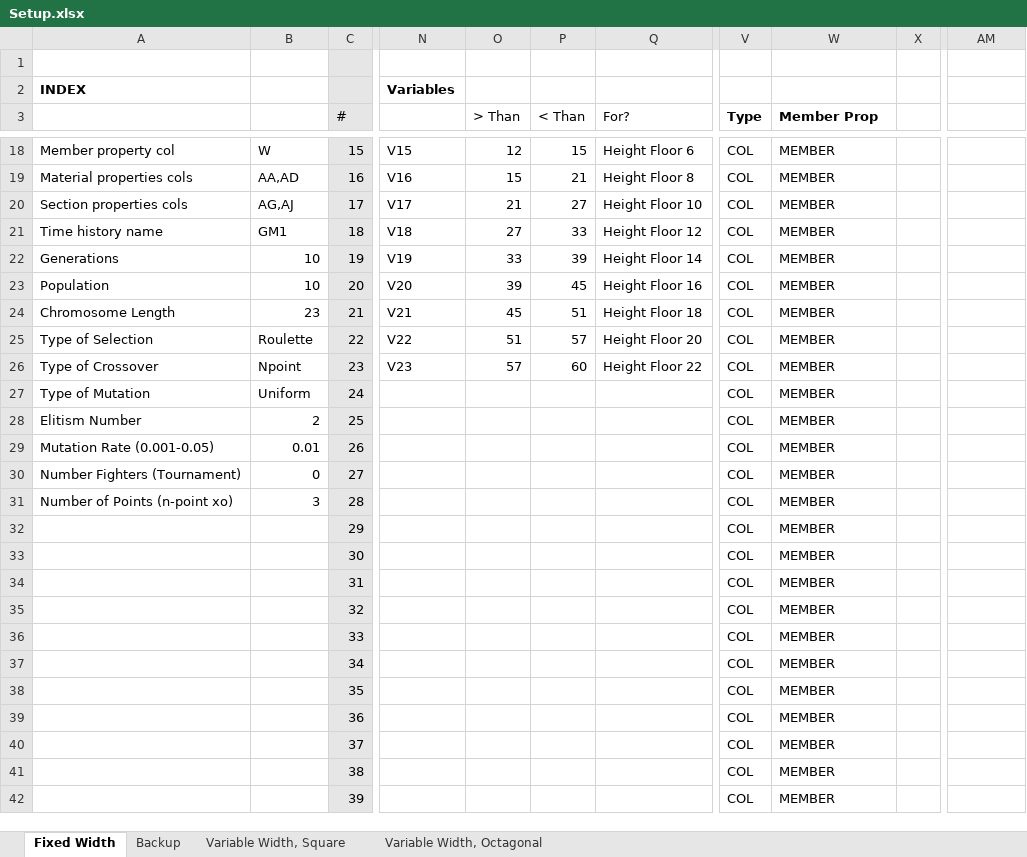
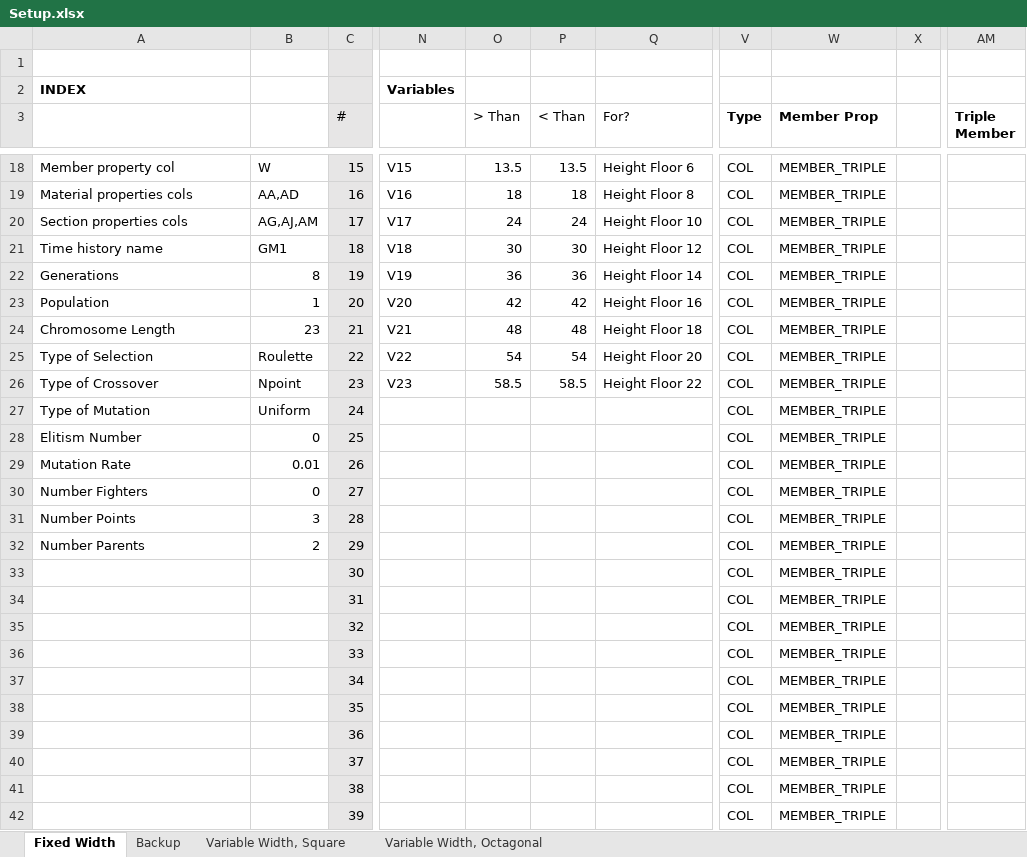
Before and after one commit to Daniel-Pekar/Seismic-DnA-GA, an Excel workbook: Setup.xlsx, sheet Fixed Width, drawn as a sheet; only a part is shown, gaps mark what is left out; values as stored, in another font and other column widths than the file's, no borders; conditional formats not drawn; the diff covers the shown part only; the diff names each change by its address in the sheet, - before the commit and + after, or states it on an @@ line.

```diff
--- a/Setup.xlsx (sheet Fixed Width)
+++ b/Setup.xlsx (sheet Fixed Width)
-AM3: (empty)
+AM3: Triple Member
-O18 (> Than): 12
+O18 (> Than): 13.5
-P18 (< Than): 15
+P18 (< Than): 13.5
-W18:W42 (Member Prop): MEMBER
+W18:W42 (Member Prop): MEMBER_TRIPLE
-O19 (> Than): 15
+O19 (> Than): 18
-P19 (< Than): 21
+P19 (< Than): 18
-B20: AG,AJ
+B20: AG,AJ,AM
-O20 (> Than): 21
+O20 (> Than): 24
-P20 (< Than): 27
+P20 (< Than): 24
-O21 (> Than): 27
+O21 (> Than): 30
-P21 (< Than): 33
+P21 (< Than): 30
-B22: 10
+B22: 8
-O22 (> Than): 33
+O22 (> Than): 36
-P22 (< Than): 39
+P22 (< Than): 36
-B23: 10
+B23: 1
-O23 (> Than): 39
+O23 (> Than): 42
-P23 (< Than): 45
+P23 (< Than): 42
-O24 (> Than): 45
+O24 (> Than): 48
-P24 (< Than): 51
+P24 (< Than): 48
-O25 (> Than): 51
+O25 (> Than): 54
-P25 (< Than): 57
+P25 (< Than): 54
-O26 (> Than): 57
+O26 (> Than): 58.5
-P26 (< Than): 60
+P26 (< Than): 58.5
-B28: 2
+B28: 0
-A29: Mutation Rate (0.001-0.05)
+A29: Mutation Rate
-A30: Number Fighters (Tournament)
+A30: Number Fighters
-A31: Number of Points (n-point xo)
+A31: Number Points
-A32: (empty)
+A32: Number Parents
-B32: (empty)
+B32: 2
```
Also changed, not shown: 87 edited cells elsewhere in this sheet, 7 other files.
